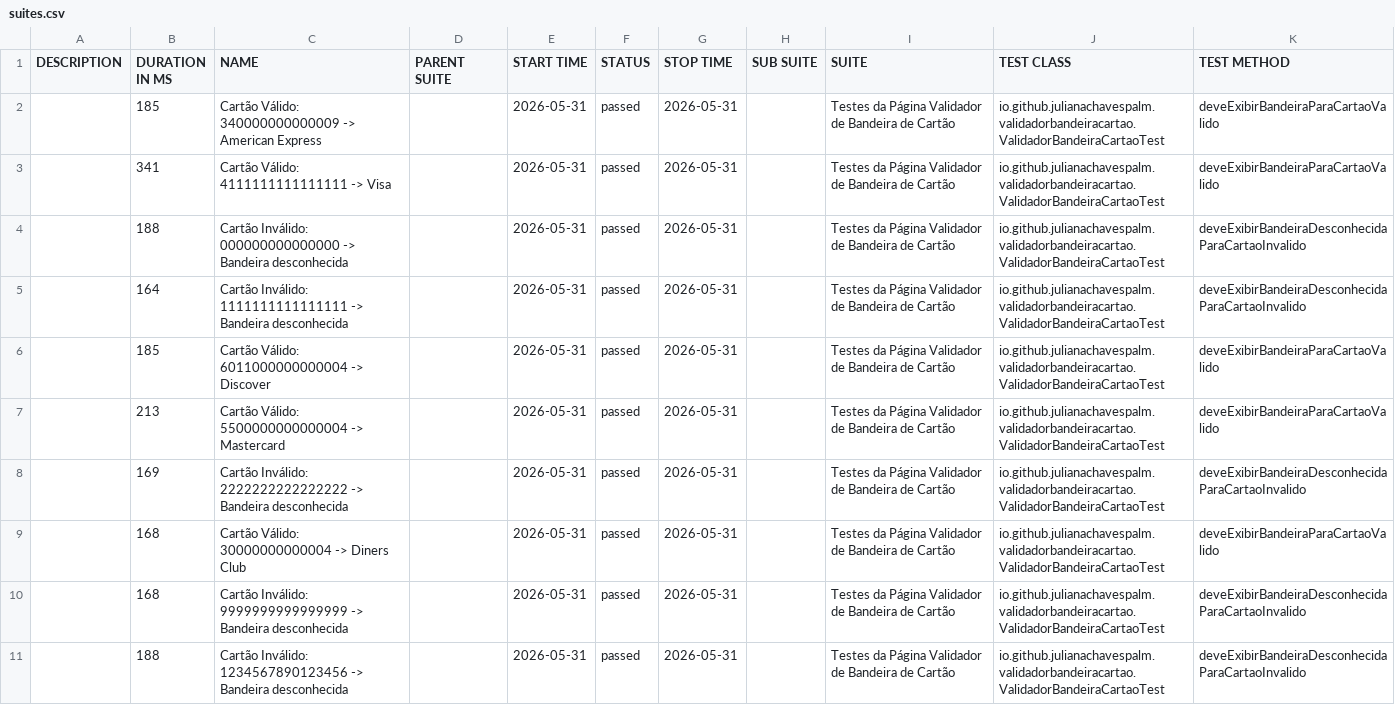
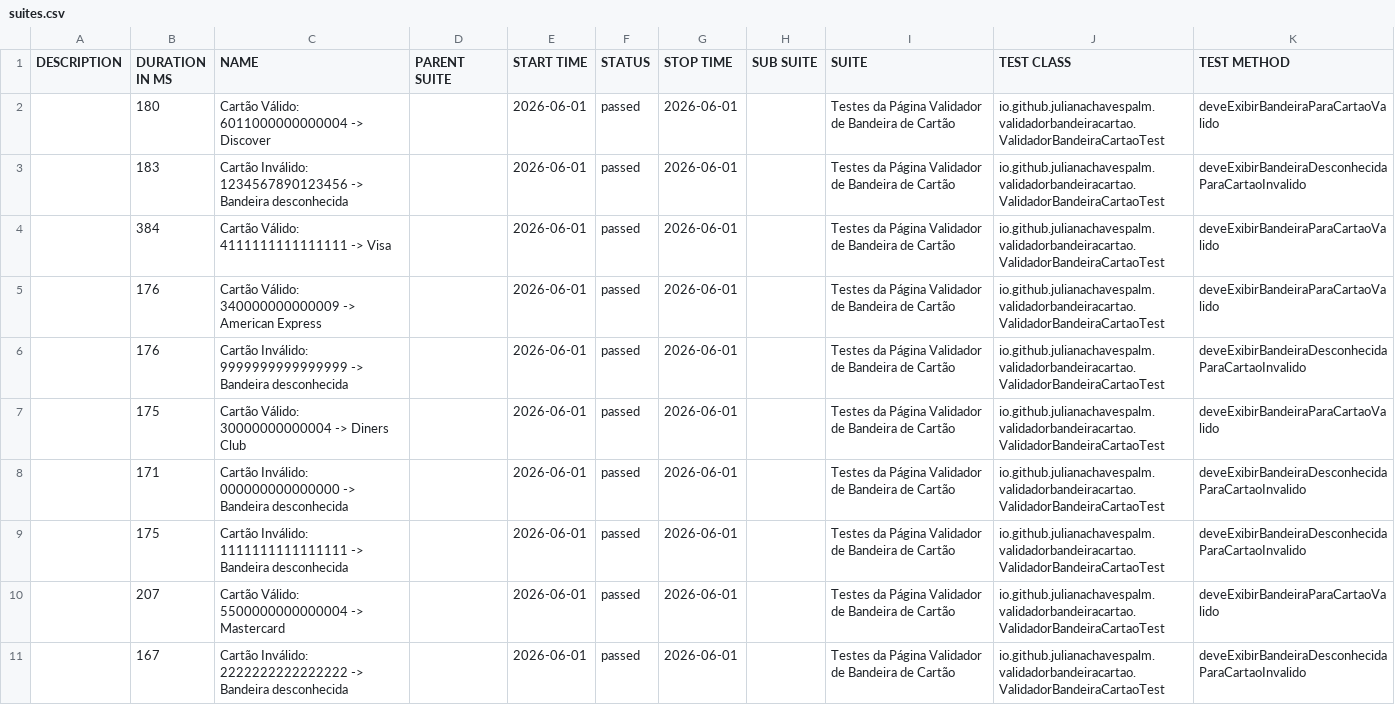
Before and after one commit to julianachavespalm/validadorbandeiracartao, a CSV file: data/suites.csv, drawn as a sheet.

```diff
--- a/data/suites.csv
+++ b/data/suites.csv
@@ -1,11 +1,11 @@
 "DESCRIPTION","DURATION IN MS","NAME","PARENT SUITE","START TIME","STATUS","STOP TIME","SUB SUITE","SUITE","TEST CLASS","TEST METHOD"
-"","185","Cartão Válido: 340000000000009 -> American Express","","2026-05-31","passed","2026-05-31","","Testes da Página Validador de Bandeira de Cartão","io.github.julianachavespalm.validadorbandeiracartao.ValidadorBandeiraCartaoTest","deveExibirBandeiraParaCartaoValido"
-"","341","Cartão Válido: 4111111111111111 -> Visa","","2026-05-31","passed","2026-05-31","","Testes da Página Validador de Bandeira de Cartão","io.github.julianachavespalm.validadorbandeiracartao.ValidadorBandeiraCartaoTest","deveExibirBandeiraParaCartaoValido"
-"","188","Cartão Inválido: 000000000000000 -> Bandeira desconhecida","","2026-05-31","passed","2026-05-31","","Testes da Página Validador de Bandeira de Cartão","io.github.julianachavespalm.validadorbandeiracartao.ValidadorBandeiraCartaoTest","deveExibirBandeiraDesconhecidaParaCartaoInvalido"
-"","164","Cartão Inválido: 1111111111111111 -> Bandeira desconhecida","","2026-05-31","passed","2026-05-31","","Testes da Página Validador de Bandeira de Cartão","io.github.julianachavespalm.validadorbandeiracartao.ValidadorBandeiraCartaoTest","deveExibirBandeiraDesconhecidaParaCartaoInvalido"
-"","185","Cartão Válido: 6011000000000004 -> Discover","","2026-05-31","passed","2026-05-31","","Testes da Página Validador de Bandeira de Cartão","io.github.julianachavespalm.validadorbandeiracartao.ValidadorBandeiraCartaoTest","deveExibirBandeiraParaCartaoValido"
-"","213","Cartão Válido: 5500000000000004 -> Mastercard","","2026-05-31","passed","2026-05-31","","Testes da Página Validador de Bandeira de Cartão","io.github.julianachavespalm.validadorbandeiracartao.ValidadorBandeiraCartaoTest","deveExibirBandeiraParaCartaoValido"
-"","169","Cartão Inválido: 2222222222222222 -> Bandeira desconhecida","","2026-05-31","passed","2026-05-31","","Testes da Página Validador de Bandeira de Cartão","io.github.julianachavespalm.validadorbandeiracartao.ValidadorBandeiraCartaoTest","deveExibirBandeiraDesconhecidaParaCartaoInvalido"
-"","168","Cartão Válido: 30000000000004 -> Diners Club","","2026-05-31","passed","2026-05-31","","Testes da Página Validador de Bandeira de Cartão","io.github.julianachavespalm.validadorbandeiracartao.ValidadorBandeiraCartaoTest","deveExibirBandeiraParaCartaoValido"
-"","168","Cartão Inválido: 9999999999999999 -> Bandeira desconhecida","","2026-05-31","passed","2026-05-31","","Testes da Página Validador de Bandeira de Cartão","io.github.julianachavespalm.validadorbandeiracartao.ValidadorBandeiraCartaoTest","deveExibirBandeiraDesconhecidaParaCartaoInvalido"
-"","188","Cartão Inválido: 1234567890123456 -> Bandeira desconhecida","","2026-05-31","passed","2026-05-31","","Testes da Página Validador de Bandeira de Cartão","io.github.julianachavespalm.validadorbandeiracartao.ValidadorBandeiraCartaoTest","deveExibirBandeiraDesconhecidaParaCartaoInvalido"
+"","180","Cartão Válido: 6011000000000004 -> Discover","","2026-06-01","passed","2026-06-01","","Testes da Página Validador de Bandeira de Cartão","io.github.julianachavespalm.validadorbandeiracartao.ValidadorBandeiraCartaoTest","deveExibirBandeiraParaCartaoValido"
+"","183","Cartão Inválido: 1234567890123456 -> Bandeira desconhecida","","2026-06-01","passed","2026-06-01","","Testes da Página Validador de Bandeira de Cartão","io.github.julianachavespalm.validadorbandeiracartao.ValidadorBandeiraCartaoTest","deveExibirBandeiraDesconhecidaParaCartaoInvalido"
+"","384","Cartão Válido: 4111111111111111 -> Visa","","2026-06-01","passed","2026-06-01","","Testes da Página Validador de Bandeira de Cartão","io.github.julianachavespalm.validadorbandeiracartao.ValidadorBandeiraCartaoTest","deveExibirBandeiraParaCartaoValido"
+"","176","Cartão Válido: 340000000000009 -> American Express","","2026-06-01","passed","2026-06-01","","Testes da Página Validador de Bandeira de Cartão","io.github.julianachavespalm.validadorbandeiracartao.ValidadorBandeiraCartaoTest","deveExibirBandeiraParaCartaoValido"
+"","176","Cartão Inválido: 9999999999999999 -> Bandeira desconhecida","","2026-06-01","passed","2026-06-01","","Testes da Página Validador de Bandeira de Cartão","io.github.julianachavespalm.validadorbandeiracartao.ValidadorBandeiraCartaoTest","deveExibirBandeiraDesconhecidaParaCartaoInvalido"
+"","175","Cartão Válido: 30000000000004 -> Diners Club","","2026-06-01","passed","2026-06-01","","Testes da Página Validador de Bandeira de Cartão","io.github.julianachavespalm.validadorbandeiracartao.ValidadorBandeiraCartaoTest","deveExibirBandeiraParaCartaoValido"
+"","171","Cartão Inválido: 000000000000000 -> Bandeira desconhecida","","2026-06-01","passed","2026-06-01","","Testes da Página Validador de Bandeira de Cartão","io.github.julianachavespalm.validadorbandeiracartao.ValidadorBandeiraCartaoTest","deveExibirBandeiraDesconhecidaParaCartaoInvalido"
+"","175","Cartão Inválido: 1111111111111111 -> Bandeira desconhecida","","2026-06-01","passed","2026-06-01","","Testes da Página Validador de Bandeira de Cartão","io.github.julianachavespalm.validadorbandeiracartao.ValidadorBandeiraCartaoTest","deveExibirBandeiraDesconhecidaParaCartaoInvalido"
+"","207","Cartão Válido: 5500000000000004 -> Mastercard","","2026-06-01","passed","2026-06-01","","Testes da Página Validador de Bandeira de Cartão","io.github.julianachavespalm.validadorbandeiracartao.ValidadorBandeiraCartaoTest","deveExibirBandeiraParaCartaoValido"
+"","167","Cartão Inválido: 2222222222222222 -> Bandeira desconhecida","","2026-06-01","passed","2026-06-01","","Testes da Página Validador de Bandeira de Cartão","io.github.julianachavespalm.validadorbandeiracartao.ValidadorBandeiraCartaoTest","deveExibirBandeiraDesconhecidaParaCartaoInvalido"
```
Also changed, not shown: 41 other files.
